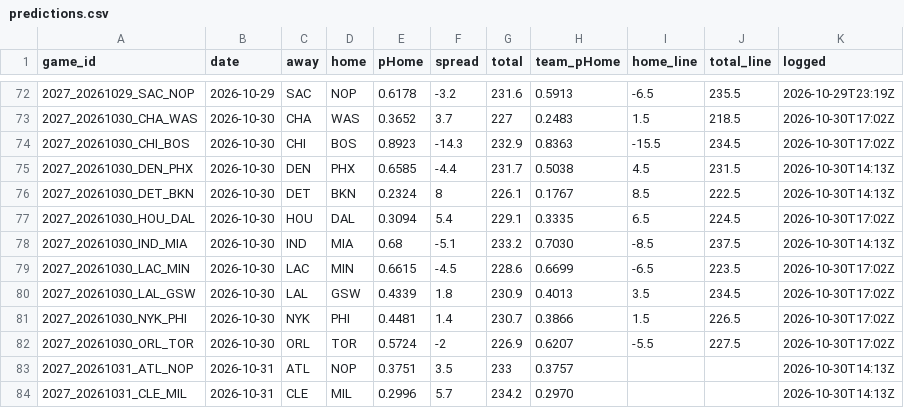
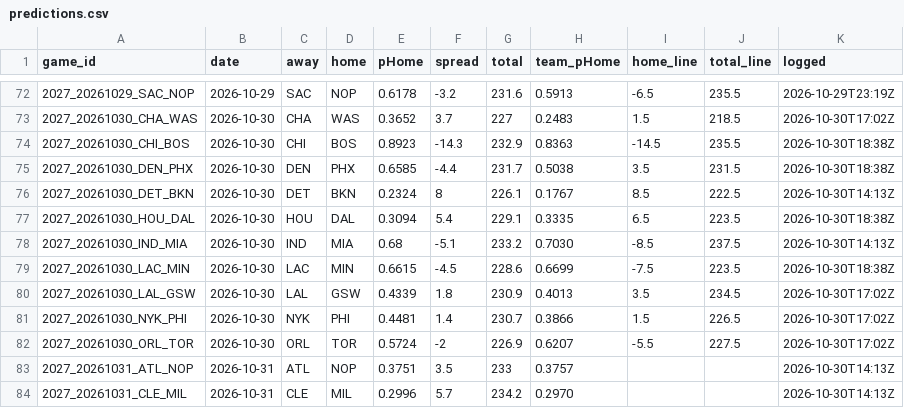
Before and after one commit to DEMON-X13/nba-hub, a CSV file: data/predictions.csv, drawn as a sheet; only a part is shown, gaps mark what is left out.

```diff
--- a/data/predictions.csv
+++ b/data/predictions.csv
@@ -73,8 +73,8 @@ game_id,date,away,home,pHome,spread,total,team_pHome,home_line,total_line,logged
 2027_20261030_CHA_WAS,2026-10-30,CHA,WAS,0.3652,3.7,227,0.2483,1.5,218.5,2026-10-30T17:02Z
-2027_20261030_CHI_BOS,2026-10-30,CHI,BOS,0.8923,-14.3,232.9,0.8363,-15.5,234.5,2026-10-30T17:02Z
-2027_20261030_DEN_PHX,2026-10-30,DEN,PHX,0.6585,-4.4,231.7,0.5038,4.5,231.5,2026-10-30T14:13Z
+2027_20261030_CHI_BOS,2026-10-30,CHI,BOS,0.8923,-14.3,232.9,0.8363,-14.5,235.5,2026-10-30T18:38Z
+2027_20261030_DEN_PHX,2026-10-30,DEN,PHX,0.6585,-4.4,231.7,0.5038,3.5,231.5,2026-10-30T18:38Z
 2027_20261030_DET_BKN,2026-10-30,DET,BKN,0.2324,8,226.1,0.1767,8.5,222.5,2026-10-30T14:13Z
-2027_20261030_HOU_DAL,2026-10-30,HOU,DAL,0.3094,5.4,229.1,0.3335,6.5,224.5,2026-10-30T17:02Z
+2027_20261030_HOU_DAL,2026-10-30,HOU,DAL,0.3094,5.4,229.1,0.3335,6.5,223.5,2026-10-30T18:38Z
 2027_20261030_IND_MIA,2026-10-30,IND,MIA,0.68,-5.1,233.2,0.7030,-8.5,237.5,2026-10-30T14:13Z
-2027_20261030_LAC_MIN,2026-10-30,LAC,MIN,0.6615,-4.5,228.6,0.6699,-6.5,223.5,2026-10-30T17:02Z
+2027_20261030_LAC_MIN,2026-10-30,LAC,MIN,0.6615,-4.5,228.6,0.6699,-7.5,223.5,2026-10-30T18:38Z
 2027_20261030_LAL_GSW,2026-10-30,LAL,GSW,0.4339,1.8,230.9,0.4013,3.5,234.5,2026-10-30T17:02Z
```
Also changed, not shown: 8 other files.
